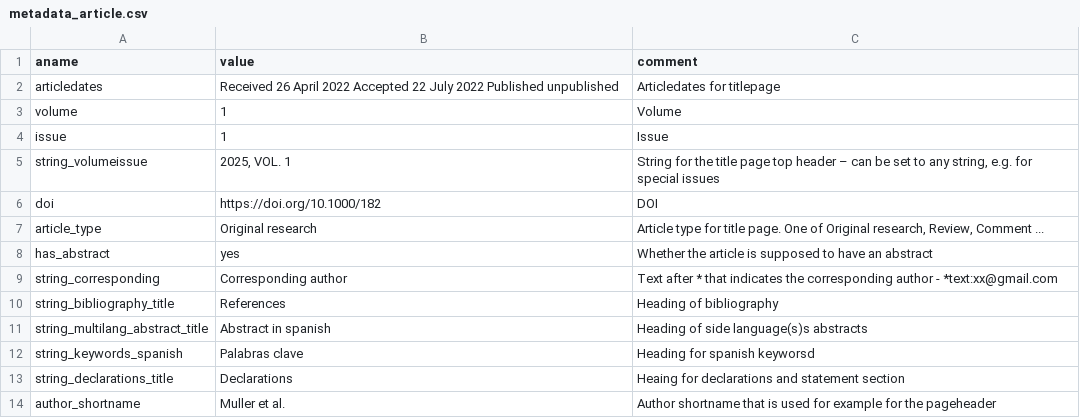
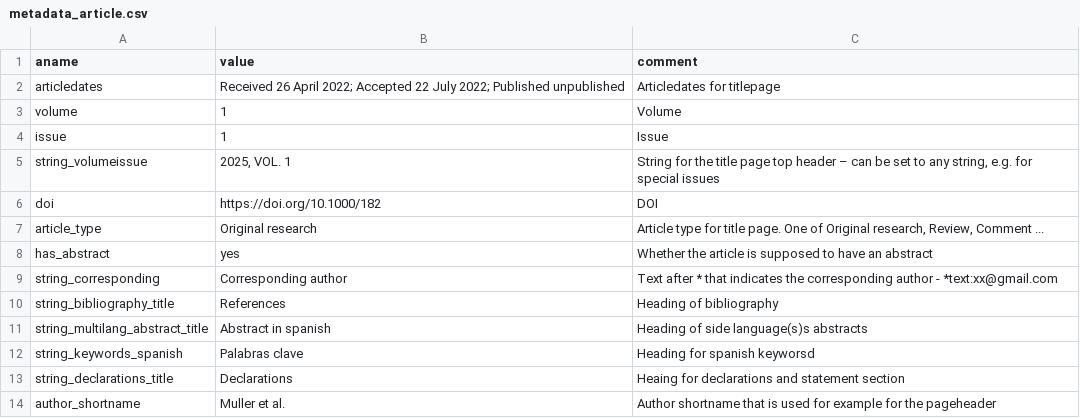
Before and after one commit to kdevkdev/pdfRotuce, a CSV file: inst/template_jcsh/metadata_article.csv, drawn as a sheet.

Commit message:
Fix mistakes in tempalte metadata for JCSH

```diff
--- a/inst/template_jcsh/metadata_article.csv
+++ b/inst/template_jcsh/metadata_article.csv
@@ -1,3 +1,3 @@
 aname,value,comment
-articledates,Received 26 April 2022 Accepted 22 July 2022 Published unpublished,Articledates for titlepage
+articledates,Received 26 April 2022; Accepted 22 July 2022; Published unpublished,Articledates for titlepage
 volume,1,Volume
```
